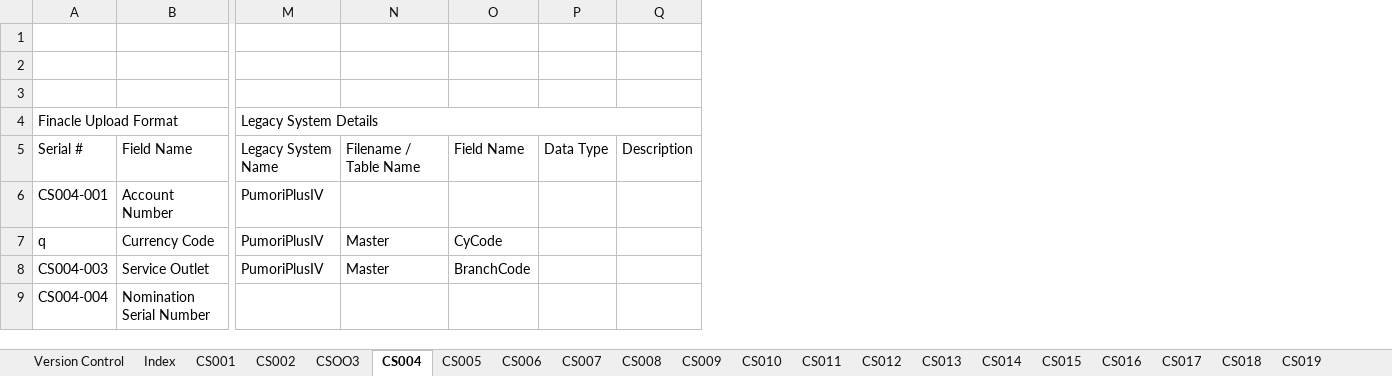
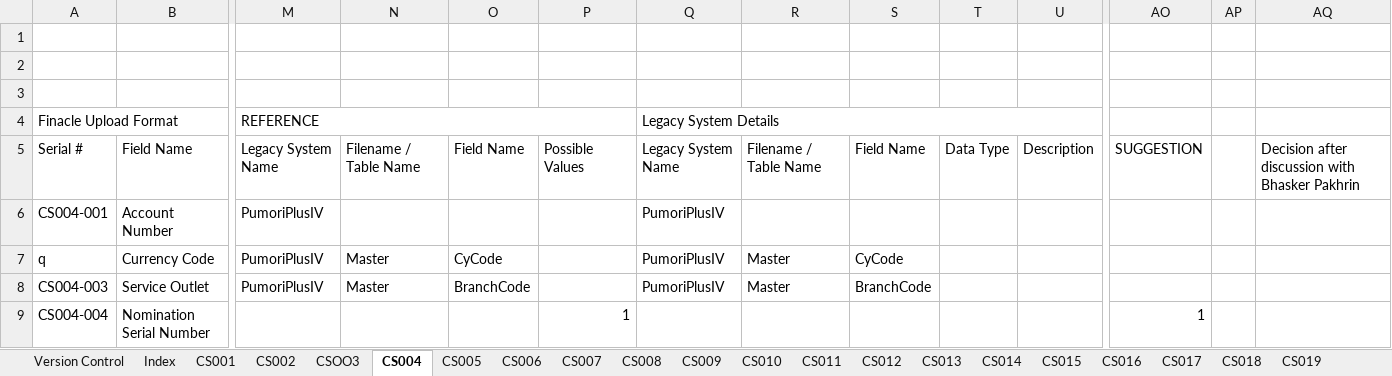
Before and after one commit to dkarna/SNMPKAPFMigration, an Excel workbook: SANIMA_MAPPING SHEETS/CASA_OD_-_Upload_Formats_-_10.2.17_Onsite_review_Bhasker review_04July2016.xlsx, sheet CS004, drawn as a sheet; only a part is shown, gaps mark what is left out; values as stored, in another font and other column widths than the file's, no cell formats; removed rows and columns are numbered as before the commit, all else as after; the diff covers the shown part only; the diff names each change by its address in the sheet, - before the commit and + after, or states it on an @@ line.

```diff
--- a/SANIMA_MAPPING SHEETS/CASA_OD_-_Upload_Formats_-_10.2.17_Onsite_review_Bhasker review_04July2016.xlsx (sheet CS004)
+++ b/SANIMA_MAPPING SHEETS/CASA_OD_-_Upload_Formats_-_10.2.17_Onsite_review_Bhasker review_04July2016.xlsx (sheet CS004)
+column P, rows 5-9: Possible Values |  |  |  | 1
+column Q, rows 4-8: Legacy System Details | Legacy System Name | PumoriPlusIV | PumoriPlusIV | PumoriPlusIV
+column R, rows 5-8: Filename / Table Name |  | Master | Master
+column S, rows 5-8: Field Name |  | CyCode | BranchCode
+column AO, rows 5-9: SUGGESTION |  |  |  | 1
+column AP, empty
+column AQ, row 5: Decision after discussion with Bhasker Pakhrin
-M4: Legacy System Details
+M4: REFERENCE
-M4:W4 merged
+M4:P4 merged
```
Also changed, not shown: 6 edited cells elsewhere in this sheet, sheet CS006, sheet CS009, sheet CS007, sheet CS005, sheet CS001, sheet CS014, 6 more sheets, cell formats, 19 other files.
